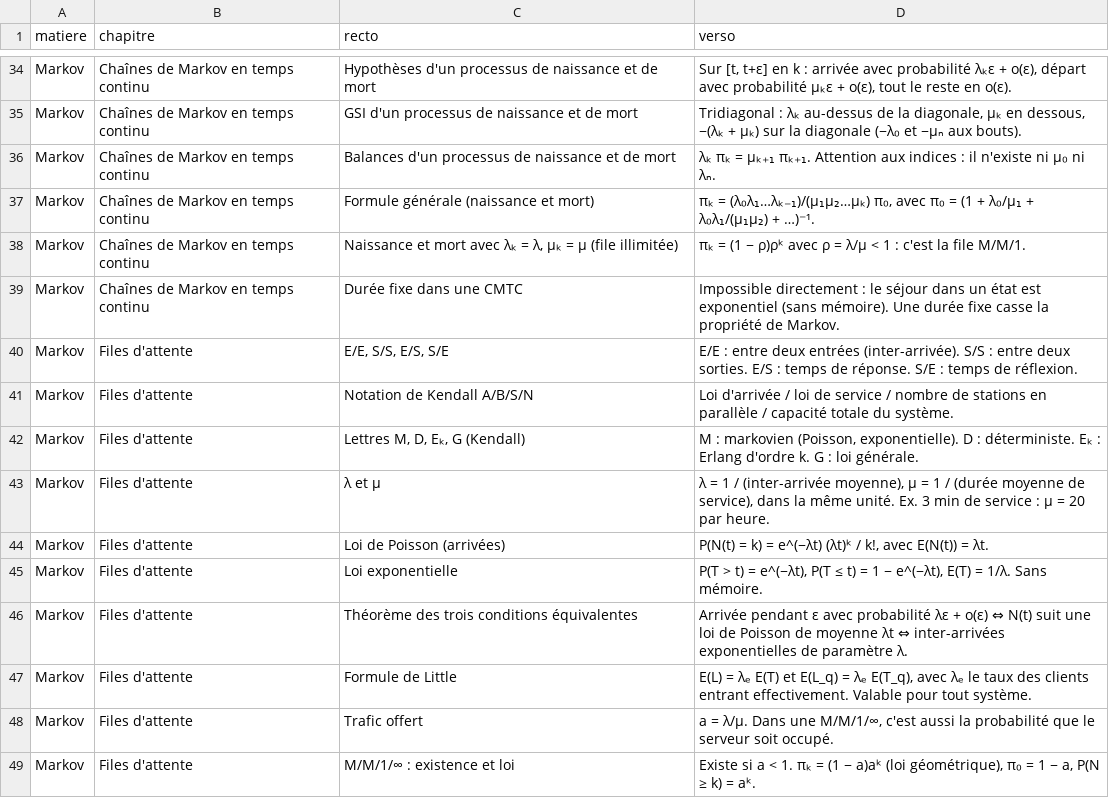
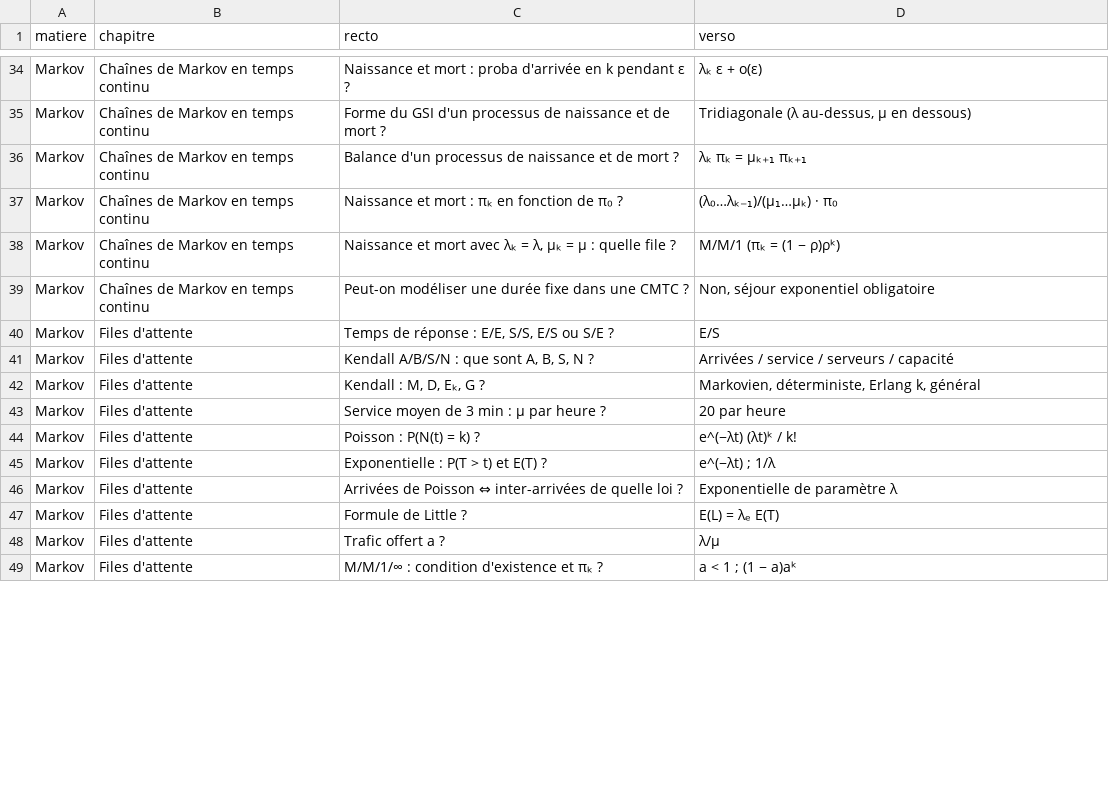
Before and after one commit to nathanfou/nathanfou-revision-promo, a CSV file: content/markov/flashcards.csv, drawn as a sheet; only a part is shown, gaps mark what is left out; the diff covers the shown part only; the diff names each change by its address in the sheet, - before the commit and + after, or states it on an @@ line.

```diff
--- a/content/markov/flashcards.csv
+++ b/content/markov/flashcards.csv
-C34 (recto): Hypothèses d'un processus de naissance et de mort
+C34 (recto): Naissance et mort : proba d'arrivée en k pendant ε ?
-D34 (verso): Sur [t, t+ε] en k : arrivée avec probabilité λₖε + o(ε), départ avec probabilité μₖε + o(ε), tout le reste en o(ε).
+D34 (verso): λₖ ε + o(ε)
-C35 (recto): GSI d'un processus de naissance et de mort
+C35 (recto): Forme du GSI d'un processus de naissance et de mort ?
-D35 (verso): Tridiagonal : λₖ au-dessus de la diagonale, μₖ en dessous, −(λₖ + μₖ) sur la diagonale (−λ₀ et −μₙ aux bouts).
+D35 (verso): Tridiagonale (λ au-dessus, μ en dessous)
-C36 (recto): Balances d'un processus de naissance et de mort
+C36 (recto): Balance d'un processus de naissance et de mort ?
-D36 (verso): λₖ πₖ = μₖ₊₁ πₖ₊₁. Attention aux indices : il n'existe ni μ₀ ni λₙ.
+D36 (verso): λₖ πₖ = μₖ₊₁ πₖ₊₁
-C37 (recto): Formule générale (naissance et mort)
+C37 (recto): Naissance et mort : πₖ en fonction de π₀ ?
-D37 (verso): πₖ = (λ₀λ₁…λₖ₋₁)/(μ₁μ₂…μₖ) π₀, avec π₀ = (1 + λ₀/μ₁ + λ₀λ₁/(μ₁μ₂) + …)⁻¹.
+D37 (verso): (λ₀…λₖ₋₁)/(μ₁…μₖ) · π₀
-C38 (recto): …= μ (file illimitée)
+C38 (recto): …= μ : quelle file ?
-D38 (verso): πₖ = (1 − ρ)ρᵏ avec ρ = λ/μ < 1 : c'est la file M/M/1.
+D38 (verso): M/M/1 (πₖ = (1 − ρ)ρᵏ)
-C39 (recto): Durée fixe dans une CMTC
+C39 (recto): Peut-on modéliser une durée fixe dans une CMTC ?
-D39 (verso): Impossible directement : le séjour dans un état est exponentiel (sans mémoire). Une durée fixe casse la propriété de Markov.
+D39 (verso): Non, séjour exponentiel obligatoire
-C40 (recto): E/E, S/S, E/S, S/E
+C40 (recto): Temps de réponse : E/E, S/S, E/S ou S/E ?
-D40 (verso): E/E : entre deux entrées (inter-arrivée). S/S : entre deux sorties. E/S : temps de réponse. S/E : temps de réflexion.
+D40 (verso): E/S
-C41 (recto): Notation de Kendall A/B/S/N
+C41 (recto): Kendall A/B/S/N : que sont A, B, S, N ?
-D41 (verso): Loi d'arrivée / loi de service / nombre de stations en parallèle / capacité totale du système.
+D41 (verso): Arrivées / service / serveurs / capacité
-C42 (recto): Lettres M, D, Eₖ, G (Kendall)
+C42 (recto): Kendall : M, D, Eₖ, G ?
-D42 (verso): M : markovien (Poisson, exponentielle). D : déterministe. Eₖ : Erlang d'ordre k. G : loi générale.
+D42 (verso): Markovien, déterministe, Erlang k, général
-C43 (recto): λ et μ
+C43 (recto): Service moyen de 3 min : μ par heure ?
-D43 (verso): λ = 1 / (inter-arrivée moyenne), μ = 1 / (durée moyenne de service), dans la même unité. Ex. 3 min de service : μ = 20 par heure.
+D43 (verso): 20 par heure
-C44 (recto): Loi de Poisson (arrivées)
+C44 (recto): Poisson : P(N(t) = k) ?
-D44 (verso): P(N(t) = k) = e^(−λt) (λt)ᵏ / k!, avec E(N(t)) = λt.
+D44 (verso): e^(−λt) (λt)ᵏ / k!
-C45 (recto): Loi exponentielle
+C45 (recto): Exponentielle : P(T > t) et E(T) ?
-D45 (verso): P(T > t) = e^(−λt), P(T ≤ t) = 1 − e^(−λt), E(T) = 1/λ. Sans mémoire.
+D45 (verso): e^(−λt) ; 1/λ
-C46 (recto): Théorème des trois conditions équivalentes
+C46 (recto): Arrivées de Poisson ⇔ inter-arrivées de quelle loi ?
-D46 (verso): Arrivée pendant ε avec probabilité λε + o(ε) ⇔ N(t) suit une loi de Poisson de moyenne λt ⇔ inter-arrivées exponentielles de paramètre λ.
+D46 (verso): Exponentielle de paramètre λ
-C47 (recto): Formule de Little
+C47 (recto): Formule de Little ?
-D47 (verso): …λₑ E(T) et E(L_q) = λₑ E(T_q), avec λₑ le taux des clients entrant effectivement. Valable pour tout système.
+D47 (verso): …λₑ E(T)
-C48 (recto): Trafic offert
+C48 (recto): Trafic offert a ?
-D48 (verso): a = λ/μ. Dans une M/M/1/∞, c'est aussi la probabilité que le serveur soit occupé.
+D48 (verso): λ/μ
-C49 (recto): M/M/1/∞ : existence et loi
+C49 (recto): M/M/1/∞ : condition d'existence et πₖ ?
-D49 (verso): Existe si a < 1. πₖ = (1 − a)aᵏ (loi géométrique), π₀ = 1 − a, P(N ≥ k) = aᵏ.
+D49 (verso): a < 1 ; (1 − a)aᵏ
```
Also changed, not shown: 84 edited cells elsewhere in this file, content/graphes/flashcards.csv, 5 other files.
